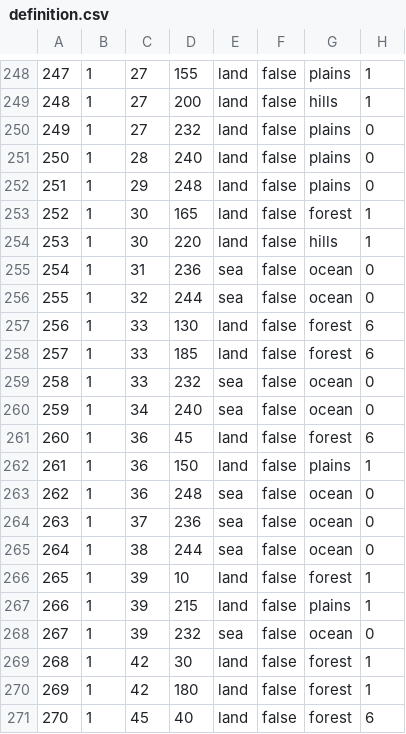
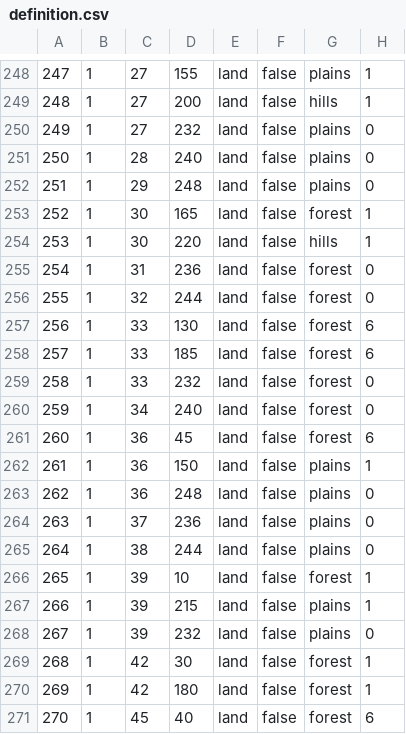
Before and after one commit to swf541/Star-Wars-HOI4, a CSV file: Star Wars HOI4/map/definition.csv, drawn as a sheet; only a part is shown, gaps mark what is left out.

```diff
--- a/Star Wars HOI4/map/definition.csv
+++ b/Star Wars HOI4/map/definition.csv
@@ -254,16 +254,16 @@
 253;1;30;220;land;false;hills;1
-254;1;31;236;sea;false;ocean;0
-255;1;32;244;sea;false;ocean;0
+254;1;31;236;land;false;forest;0
+255;1;32;244;land;false;forest;0
 256;1;33;130;land;false;forest;6
 257;1;33;185;land;false;forest;6
-258;1;33;232;sea;false;ocean;0
-259;1;34;240;sea;false;ocean;0
+258;1;33;232;land;false;forest;0
+259;1;34;240;land;false;forest;0
 260;1;36;45;land;false;forest;6
 261;1;36;150;land;false;plains;1
-262;1;36;248;sea;false;ocean;0
-263;1;37;236;sea;false;ocean;0
-264;1;38;244;sea;false;ocean;0
+262;1;36;248;land;false;plains;0
+263;1;37;236;land;false;plains;0
+264;1;38;244;land;false;plains;0
 265;1;39;10;land;false;forest;1
 266;1;39;215;land;false;plains;1
-267;1;39;232;sea;false;ocean;0
+267;1;39;232;land;false;plains;0
 268;1;42;30;land;false;forest;1
```
Also changed, not shown: 2 other files.
